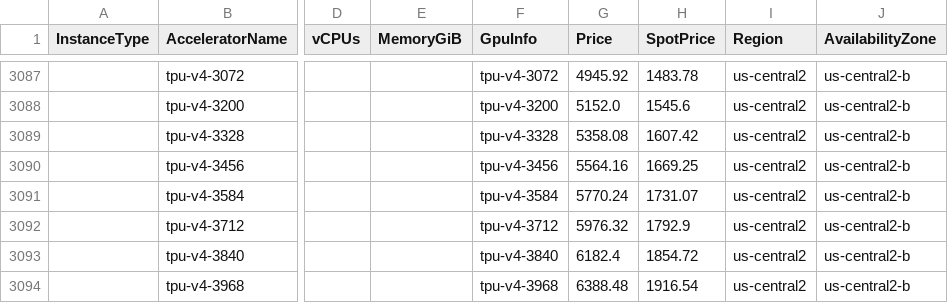
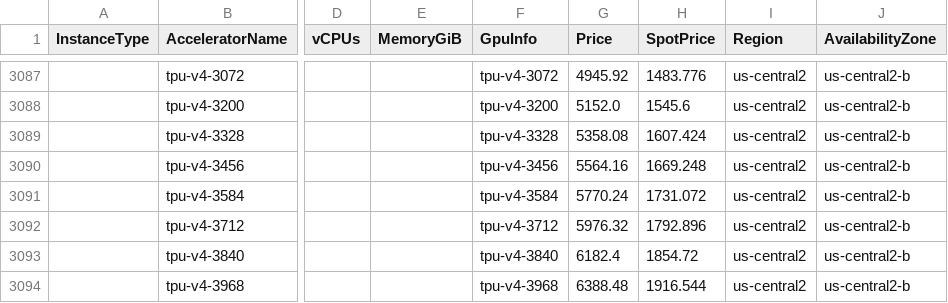
Before and after one commit to skypilot-org/skypilot-catalog, a CSV file: catalogs/v5/gcp/vms.csv, drawn as a sheet; only a part is shown, gaps mark what is left out; the diff covers the shown part only; the diff names each change by its address in the sheet, - before the commit and + after, or states it on an @@ line.

```diff
--- a/catalogs/v5/gcp/vms.csv
+++ b/catalogs/v5/gcp/vms.csv
-H3087 (SpotPrice): 1483.78
+H3087 (SpotPrice): 1483.776
-H3089 (SpotPrice): 1607.42
+H3089 (SpotPrice): 1607.424
-H3090 (SpotPrice): 1669.25
+H3090 (SpotPrice): 1669.248
-H3091 (SpotPrice): 1731.07
+H3091 (SpotPrice): 1731.072
-H3092 (SpotPrice): 1792.9
+H3092 (SpotPrice): 1792.896
-H3094 (SpotPrice): 1916.54
+H3094 (SpotPrice): 1916.544
```
Also changed, not shown: 23 edited cells elsewhere in this file, metadata/tpu/pricing.csv.
